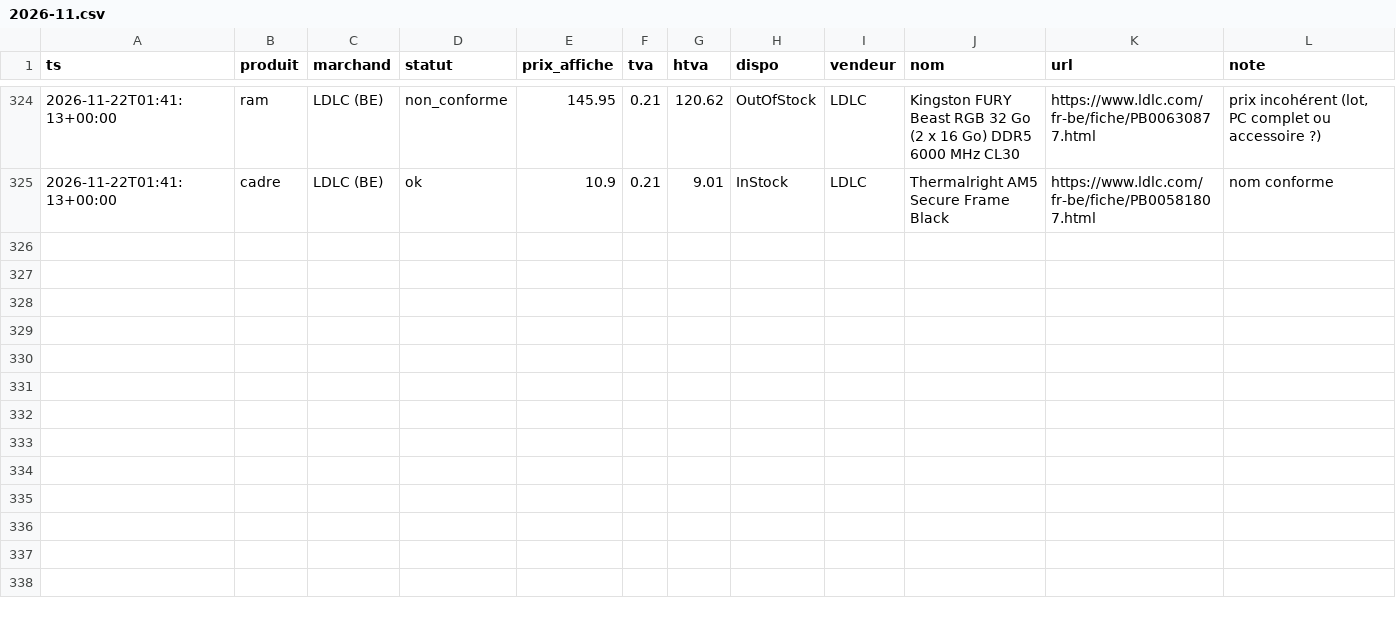
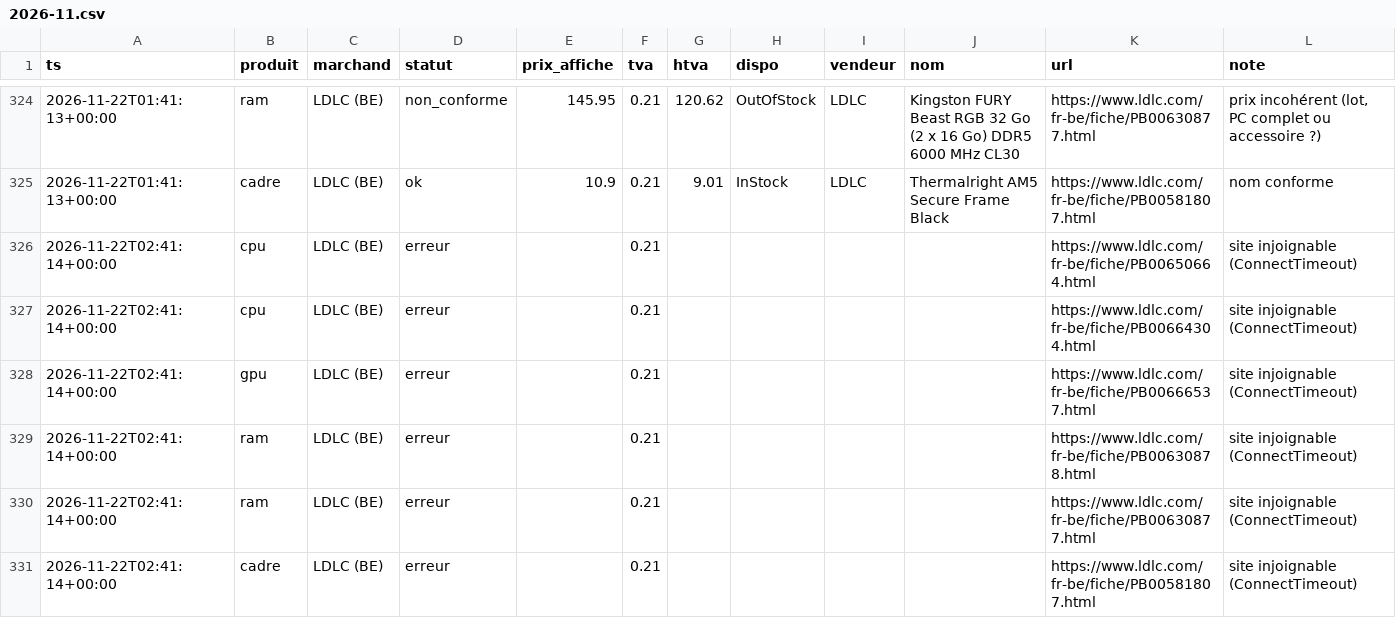
Before and after one commit to vegafuze/pc-price-hunter, a CSV file: data/releves/2026-11.csv, drawn as a sheet; only a part is shown, gaps mark what is left out.

```diff
--- a/data/releves/2026-11.csv
+++ b/data/releves/2026-11.csv
@@ -325 +325,7 @@ ts,produit,marchand,statut,prix_affiche,tva,htva,dispo,vendeur,nom,url,note
 2026-11-22T01:41:13+00:00,cadre,LDLC (BE),ok,10.9,0.21,9.01,InStock,LDLC,Thermalright AM5 Secure Frame Black,https://www.ldlc.com/fr-be/fiche/PB00581807.html,nom conforme
+2026-11-22T02:41:14+00:00,cpu,LDLC (BE),erreur,,0.21,,,,,https://www.ldlc.com/fr-be/fiche/PB00650664.html,site injoignable (ConnectTimeout)
+2026-11-22T02:41:14+00:00,cpu,LDLC (BE),erreur,,0.21,,,,,https://www.ldlc.com/fr-be/fiche/PB00664304.html,site injoignable (ConnectTimeout)
+2026-11-22T02:41:14+00:00,gpu,LDLC (BE),erreur,,0.21,,,,,https://www.ldlc.com/fr-be/fiche/PB00666537.html,site injoignable (ConnectTimeout)
+2026-11-22T02:41:14+00:00,ram,LDLC (BE),erreur,,0.21,,,,,https://www.ldlc.com/fr-be/fiche/PB00630878.html,site injoignable (ConnectTimeout)
+2026-11-22T02:41:14+00:00,ram,LDLC (BE),erreur,,0.21,,,,,https://www.ldlc.com/fr-be/fiche/PB00630877.html,site injoignable (ConnectTimeout)
+2026-11-22T02:41:14+00:00,cadre,LDLC (BE),erreur,,0.21,,,,,https://www.ldlc.com/fr-be/fiche/PB00581807.html,site injoignable (ConnectTimeout)
```
Also changed, not shown: data/executions.csv, 4 other files.
